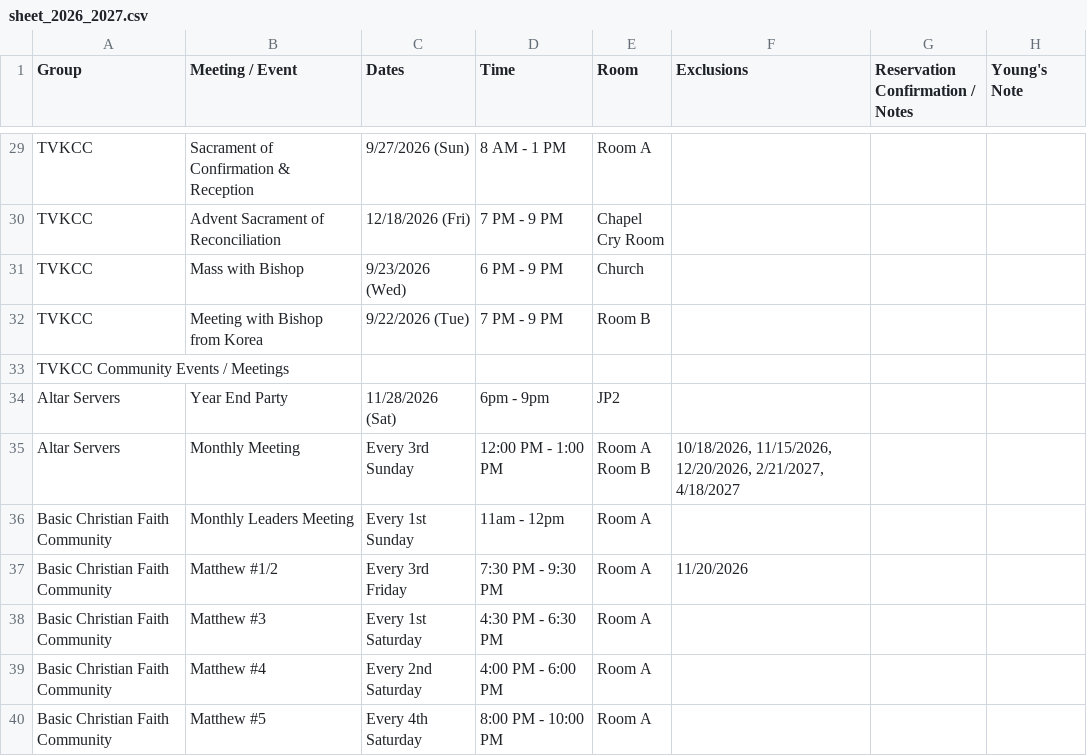
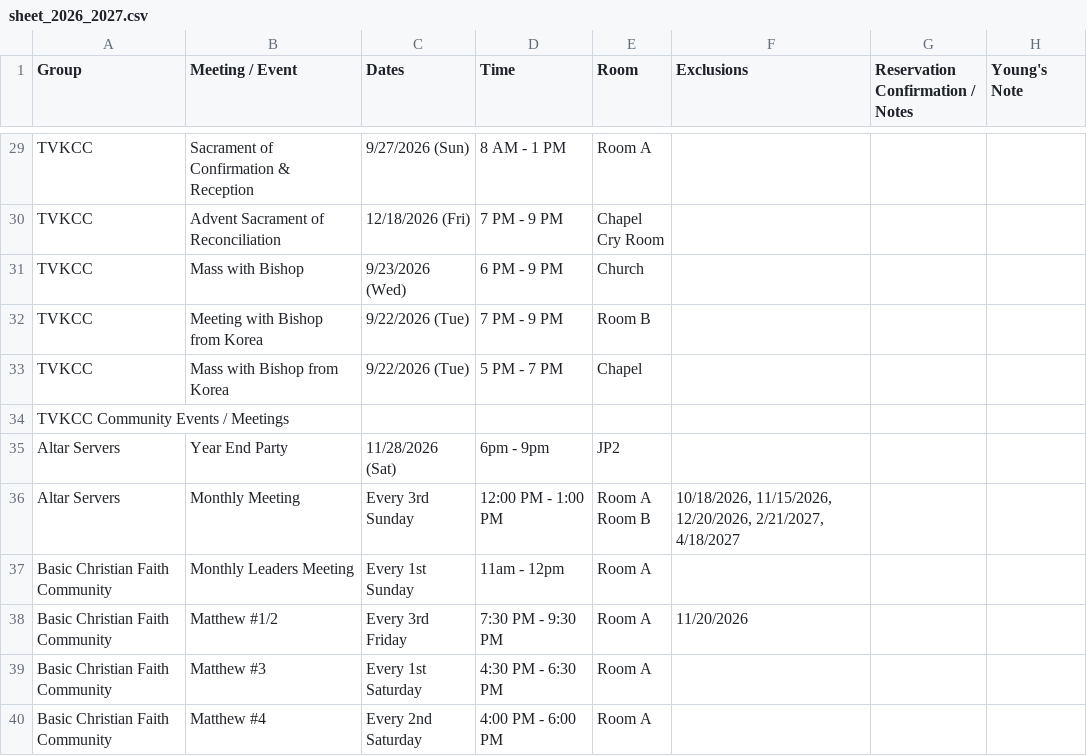
Before and after one commit to youngkjoo/ses-schedule, a CSV file: sheet_2026_2027.csv, drawn as a sheet; only a part is shown, gaps mark what is left out; the shorter side is filled out with more unchanged rows.

Commit message:
Add Mass with Bishop from Korea in Chapel on 9/22/2026 from 5 PM - 7 PM

```diff
--- a/sheet_2026_2027.csv
+++ b/sheet_2026_2027.csv
@@ -43,2 +43,3 @@ TVKCC,Mass with Bishop,9/23/2026 (Wed),6 PM - 9 PM,Church,,,
 TVKCC,Meeting with Bishop from Korea,9/22/2026 (Tue),7 PM - 9 PM,Room B,,,
+TVKCC,Mass with Bishop from Korea,9/22/2026 (Tue),5 PM - 7 PM,Chapel,,,
 TVKCC Community Events / Meetings,,,,,,,
```
Also changed, not shown: 1 other file.
